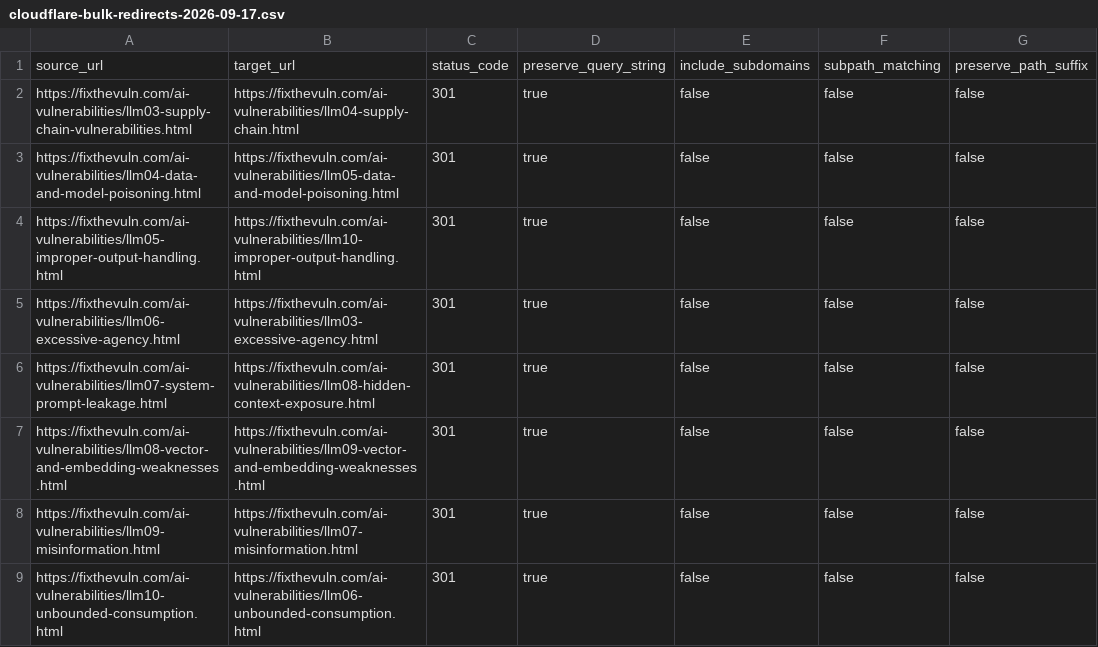
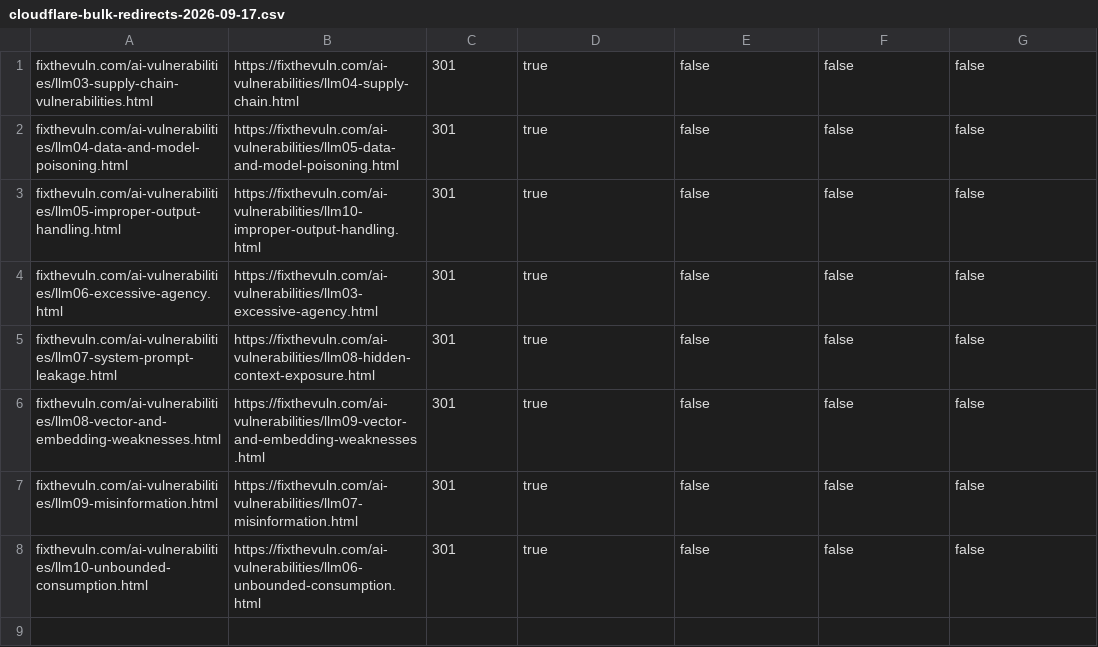
Before and after one commit to robertflores17/fixthevuln, a CSV file: tasks/cloudflare-bulk-redirects-2026-09-17.csv, drawn as a sheet.

```diff
--- a/tasks/cloudflare-bulk-redirects-2026-09-17.csv
+++ b/tasks/cloudflare-bulk-redirects-2026-09-17.csv
@@ -1,9 +1,8 @@
-source_url,target_url,status_code,preserve_query_string,include_subdomains,subpath_matching,preserve_path_suffix
-https://fixthevuln.com/ai-vulnerabilities/llm03-supply-chain-vulnerabilities.html,https://fixthevuln.com/ai-vulnerabilities/llm04-supply-chain.html,301,true,false,false,false
-https://fixthevuln.com/ai-vulnerabilities/llm04-data-and-model-poisoning.html,https://fixthevuln.com/ai-vulnerabilities/llm05-data-and-model-poisoning.html,301,true,false,false,false
-https://fixthevuln.com/ai-vulnerabilities/llm05-improper-output-handling.html,https://fixthevuln.com/ai-vulnerabilities/llm10-improper-output-handling.html,301,true,false,false,false
-https://fixthevuln.com/ai-vulnerabilities/llm06-excessive-agency.html,https://fixthevuln.com/ai-vulnerabilities/llm03-excessive-agency.html,301,true,false,false,false
-https://fixthevuln.com/ai-vulnerabilities/llm07-system-prompt-leakage.html,https://fixthevuln.com/ai-vulnerabilities/llm08-hidden-context-exposure.html,301,true,false,false,false
-https://fixthevuln.com/ai-vulnerabilities/llm08-vector-and-embedding-weaknesses.html,https://fixthevuln.com/ai-vulnerabilities/llm09-vector-and-embedding-weaknesses.html,301,true,false,false,false
-https://fixthevuln.com/ai-vulnerabilities/llm09-misinformation.html,https://fixthevuln.com/ai-vulnerabilities/llm07-misinformation.html,301,true,false,false,false
-https://fixthevuln.com/ai-vulnerabilities/llm10-unbounded-consumption.html,https://fixthevuln.com/ai-vulnerabilities/llm06-unbounded-consumption.html,301,true,false,false,false
+fixthevuln.com/ai-vulnerabilities/llm03-supply-chain-vulnerabilities.html,https://fixthevuln.com/ai-vulnerabilities/llm04-supply-chain.html,301,true,false,false,false
+fixthevuln.com/ai-vulnerabilities/llm04-data-and-model-poisoning.html,https://fixthevuln.com/ai-vulnerabilities/llm05-data-and-model-poisoning.html,301,true,false,false,false
+fixthevuln.com/ai-vulnerabilities/llm05-improper-output-handling.html,https://fixthevuln.com/ai-vulnerabilities/llm10-improper-output-handling.html,301,true,false,false,false
+fixthevuln.com/ai-vulnerabilities/llm06-excessive-agency.html,https://fixthevuln.com/ai-vulnerabilities/llm03-excessive-agency.html,301,true,false,false,false
+fixthevuln.com/ai-vulnerabilities/llm07-system-prompt-leakage.html,https://fixthevuln.com/ai-vulnerabilities/llm08-hidden-context-exposure.html,301,true,false,false,false
+fixthevuln.com/ai-vulnerabilities/llm08-vector-and-embedding-weaknesses.html,https://fixthevuln.com/ai-vulnerabilities/llm09-vector-and-embedding-weaknesses.html,301,true,false,false,false
+fixthevuln.com/ai-vulnerabilities/llm09-misinformation.html,https://fixthevuln.com/ai-vulnerabilities/llm07-misinformation.html,301,true,false,false,false
+fixthevuln.com/ai-vulnerabilities/llm10-unbounded-consumption.html,https://fixthevuln.com/ai-vulnerabilities/llm06-unbounded-consumption.html,301,true,false,false,false
```
